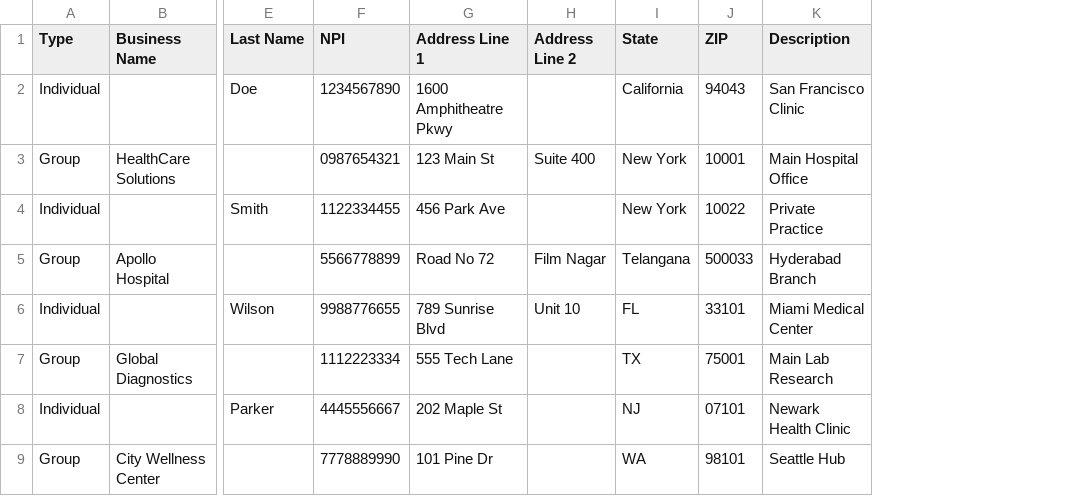
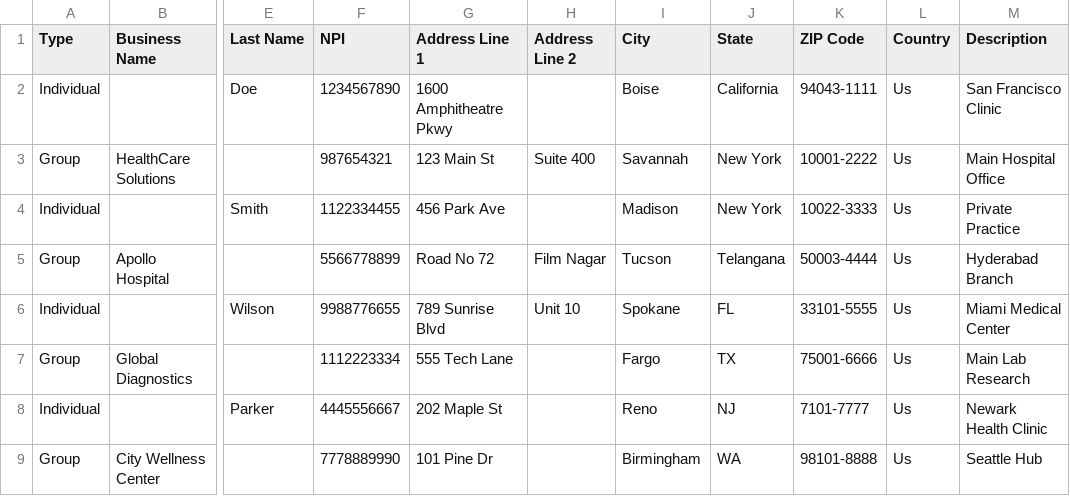
Before and after one commit to Caps-Suman/docucr-frontend, a CSV file: public/client_import_template.csv, drawn as a sheet; only a part is shown, gaps mark what is left out; removed rows and columns are numbered as before the commit, all else as after; the diff names each change by its address in the sheet, - before the commit and + after, or states it on an @@ line.

Commit message:
import client

```diff
--- a/public/client_import_template.csv
+++ b/public/client_import_template.csv
+column I (City), rows 2-9: Boise | Savannah | Madison | Tucson | Spokane | Fargo | Reno | Birmingham
-column J (ZIP), rows 2-9: 94043 | 10001 | 10022 | 500033 | 33101 | 75001 | 07101 | 98101
+column K (ZIP Code), rows 2-9: 94043-1111 | 10001-2222 | 10022-3333 | 50003-4444 | 33101-5555 | 75001-6666 | 7101-7777 | 98101-8888
+column L (Country), rows 2-9: all Us
-F3 (NPI): 0987654321
+F3 (NPI): 987654321
```
Also changed, not shown: 1 other file.
